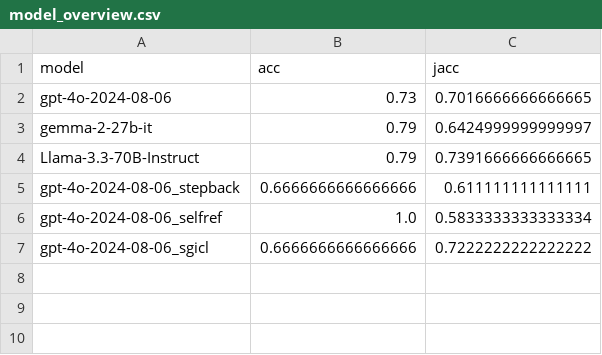
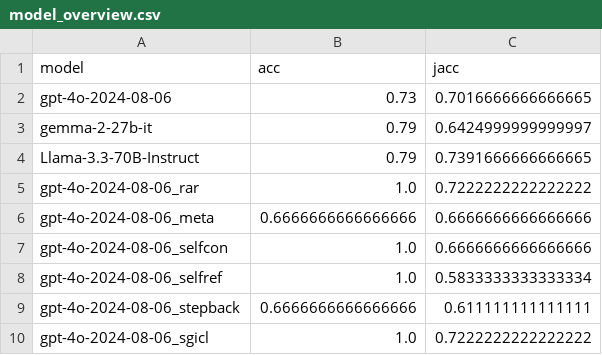
Before and after one commit to linusbui/Robo-CSK-Benchmark, a CSV file: table_setting/results/model_overview.csv, drawn as a sheet.

Commit message:
implemented logging for table_setting task

```diff
--- a/table_setting/results/model_overview.csv
+++ b/table_setting/results/model_overview.csv
@@ -4,4 +4,7 @@ gemma-2-27b-it,0.79,0.6424999999999997
 Llama-3.3-70B-Instruct,0.79,0.7391666666666665
+gpt-4o-2024-08-06_rar,1.0,0.7222222222222222
+gpt-4o-2024-08-06_meta,0.6666666666666666,0.6666666666666666
+gpt-4o-2024-08-06_selfcon,1.0,0.6666666666666666
+gpt-4o-2024-08-06_selfref,1.0,0.5833333333333334
 gpt-4o-2024-08-06_stepback,0.6666666666666666,0.611111111111111
-gpt-4o-2024-08-06_selfref,1.0,0.5833333333333334
-gpt-4o-2024-08-06_sgicl,0.6666666666666666,0.7222222222222222
+gpt-4o-2024-08-06_sgicl,1.0,0.7222222222222222
```
Also changed, not shown: 17 other files.
